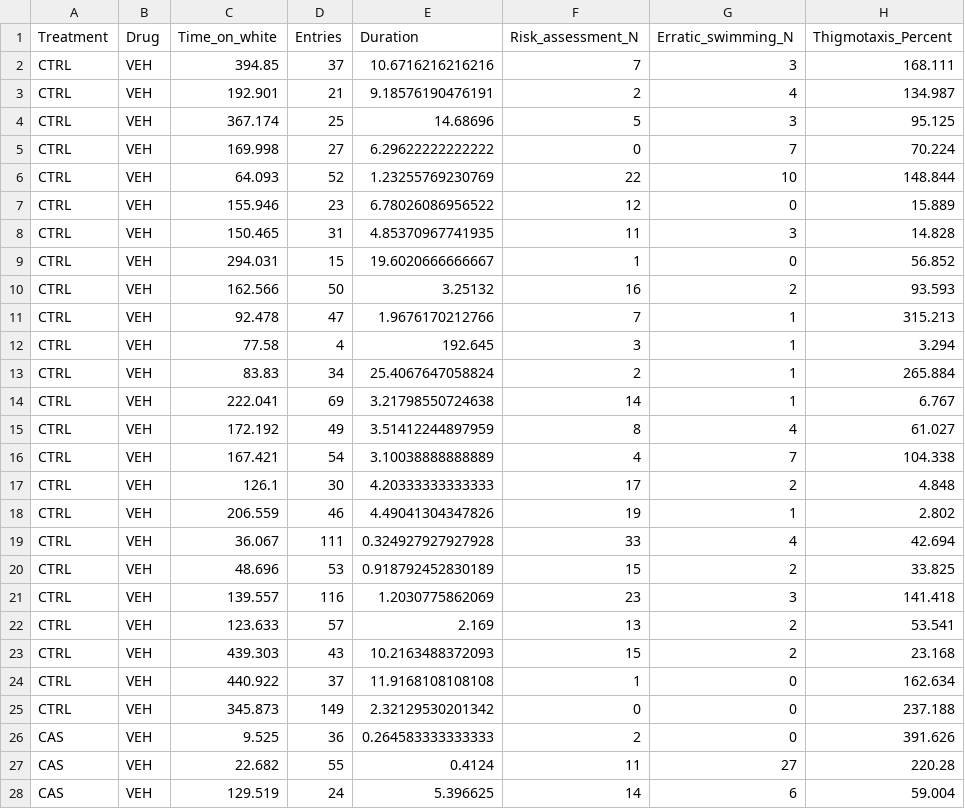
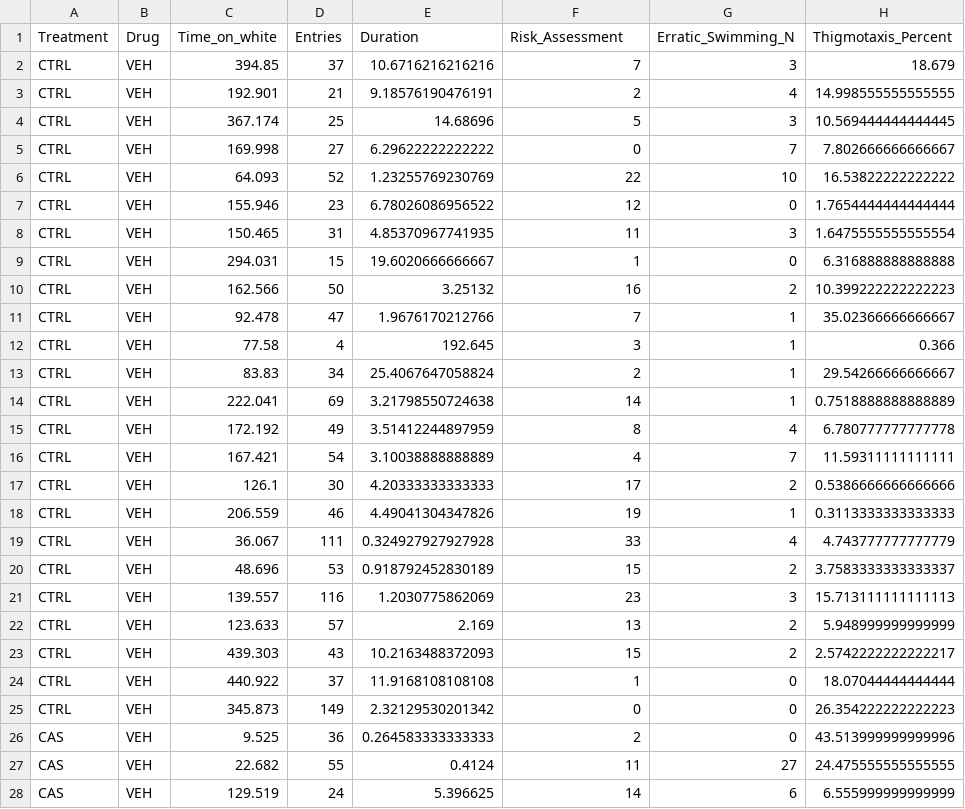
Before and after one commit to lanec-unifesspa/no-ptsd, a CSV file: behavior/ODQ/ODQ30.csv, drawn as a sheet; only a part is shown; the diff covers the shown part only.

Commit message:
Add files via upload

```diff
--- a/behavior/ODQ/ODQ30.csv
+++ b/behavior/ODQ/ODQ30.csv
@@ -1,28 +1,28 @@
-Treatment,Drug,Time_on_white,Entries,Duration,Risk_assessment_N,Erratic_swimming_N,Thigmotaxis_Percent
-CTRL,VEH,394.85,37,10.6716216216216,7,3,168.111
-CTRL,VEH,192.901,21,9.18576190476191,2,4,134.987
-CTRL,VEH,367.174,25,14.68696,5,3,95.125
-CTRL,VEH,169.998,27,6.29622222222222,0,7,70.224
-CTRL,VEH,64.093,52,1.23255769230769,22,10,148.844
-CTRL,VEH,155.946,23,6.78026086956522,12,0,15.889
-CTRL,VEH,150.465,31,4.85370967741935,11,3,14.828
-CTRL,VEH,294.031,15,19.6020666666667,1,0,56.852
-CTRL,VEH,162.566,50,3.25132,16,2,93.593
-CTRL,VEH,92.478,47,1.9676170212766,7,1,315.213
-CTRL,VEH,77.58,4,192.645,3,1,3.294
-CTRL,VEH,83.83,34,25.4067647058824,2,1,265.884
-CTRL,VEH,222.041,69,3.21798550724638,14,1,6.767
-CTRL,VEH,172.192,49,3.51412244897959,8,4,61.027
-CTRL,VEH,167.421,54,3.10038888888889,4,7,104.338
-CTRL,VEH,126.1,30,4.20333333333333,17,2,4.848
-CTRL,VEH,206.559,46,4.49041304347826,19,1,2.802
-CTRL,VEH,36.067,111,0.324927927927928,33,4,42.694
-CTRL,VEH,48.696,53,0.918792452830189,15,2,33.825
-CTRL,VEH,139.557,116,1.2030775862069,23,3,141.418
-CTRL,VEH,123.633,57,2.169,13,2,53.541
-CTRL,VEH,439.303,43,10.2163488372093,15,2,23.168
-CTRL,VEH,440.922,37,11.9168108108108,1,0,162.634
-CTRL,VEH,345.873,149,2.32129530201342,0,0,237.188
-CAS,VEH,9.525,36,0.264583333333333,2,0,391.626
-CAS,VEH,22.682,55,0.4124,11,27,220.28
-CAS,VEH,129.519,24,5.396625,14,6,59.004
+"Treatment","Drug","Time_on_white","Entries","Duration","Risk_Assessment","Erratic_Swimming_N","Thigmotaxis_Percent"
+"CTRL","VEH",394.85,37,10.6716216216216,7,3,18.679
+"CTRL","VEH",192.901,21,9.18576190476191,2,4,14.998555555555555
+"CTRL","VEH",367.174,25,14.68696,5,3,10.569444444444445
+"CTRL","VEH",169.998,27,6.29622222222222,0,7,7.802666666666667
+"CTRL","VEH",64.093,52,1.23255769230769,22,10,16.53822222222222
+"CTRL","VEH",155.946,23,6.78026086956522,12,0,1.7654444444444444
+"CTRL","VEH",150.465,31,4.85370967741935,11,3,1.6475555555555554
+"CTRL","VEH",294.031,15,19.6020666666667,1,0,6.316888888888888
+"CTRL","VEH",162.566,50,3.25132,16,2,10.399222222222223
+"CTRL","VEH",92.478,47,1.9676170212766,7,1,35.02366666666667
+"CTRL","VEH",77.58,4,192.645,3,1,0.366
+"CTRL","VEH",83.83,34,25.4067647058824,2,1,29.54266666666667
+"CTRL","VEH",222.041,69,3.21798550724638,14,1,0.7518888888888889
+"CTRL","VEH",172.192,49,3.51412244897959,8,4,6.780777777777778
+"CTRL","VEH",167.421,54,3.10038888888889,4,7,11.59311111111111
+"CTRL","VEH",126.1,30,4.20333333333333,17,2,0.5386666666666666
+"CTRL","VEH",206.559,46,4.49041304347826,19,1,0.3113333333333333
+"CTRL","VEH",36.067,111,0.324927927927928,33,4,4.743777777777779
+"CTRL","VEH",48.696,53,0.918792452830189,15,2,3.7583333333333337
+"CTRL","VEH",139.557,116,1.2030775862069,23,3,15.713111111111113
+"CTRL","VEH",123.633,57,2.169,13,2,5.948999999999999
+"CTRL","VEH",439.303,43,10.2163488372093,15,2,2.5742222222222217
+"CTRL","VEH",440.922,37,11.9168108108108,1,0,18.07044444444444
+"CTRL","VEH",345.873,149,2.32129530201342,0,0,26.354222222222223
+"CAS","VEH",9.525,36,0.264583333333333,2,0,43.513999999999996
+"CAS","VEH",22.682,55,0.4124,11,27,24.475555555555555
+"CAS","VEH",129.519,24,5.396625,14,6,6.555999999999999
```
Also changed, not shown: 112 edited cells elsewhere in this file.
